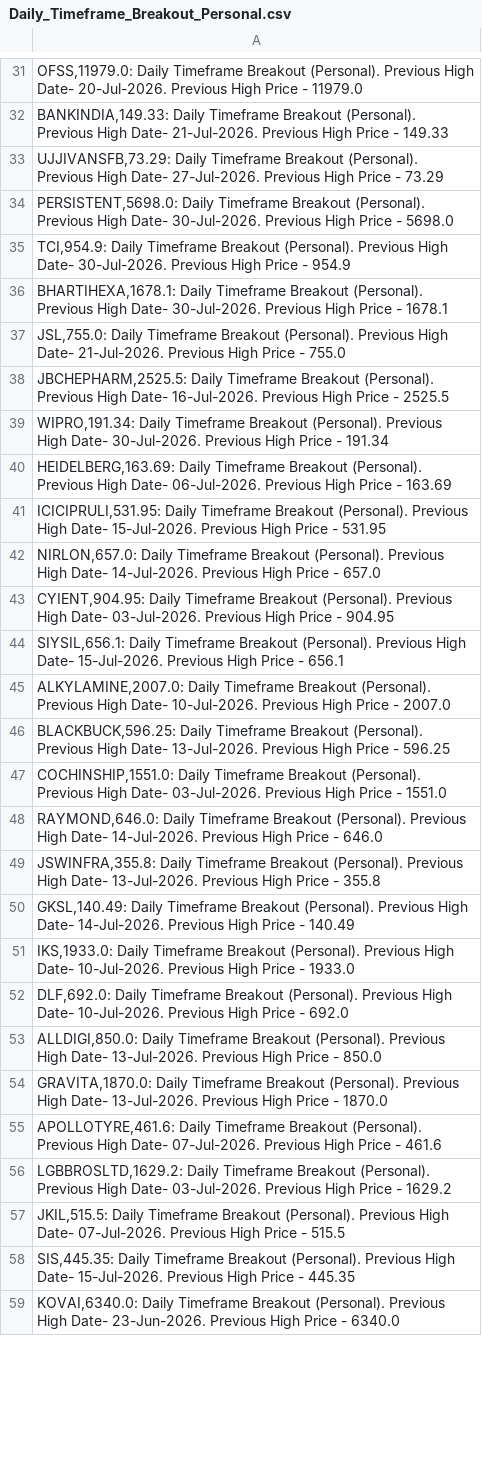
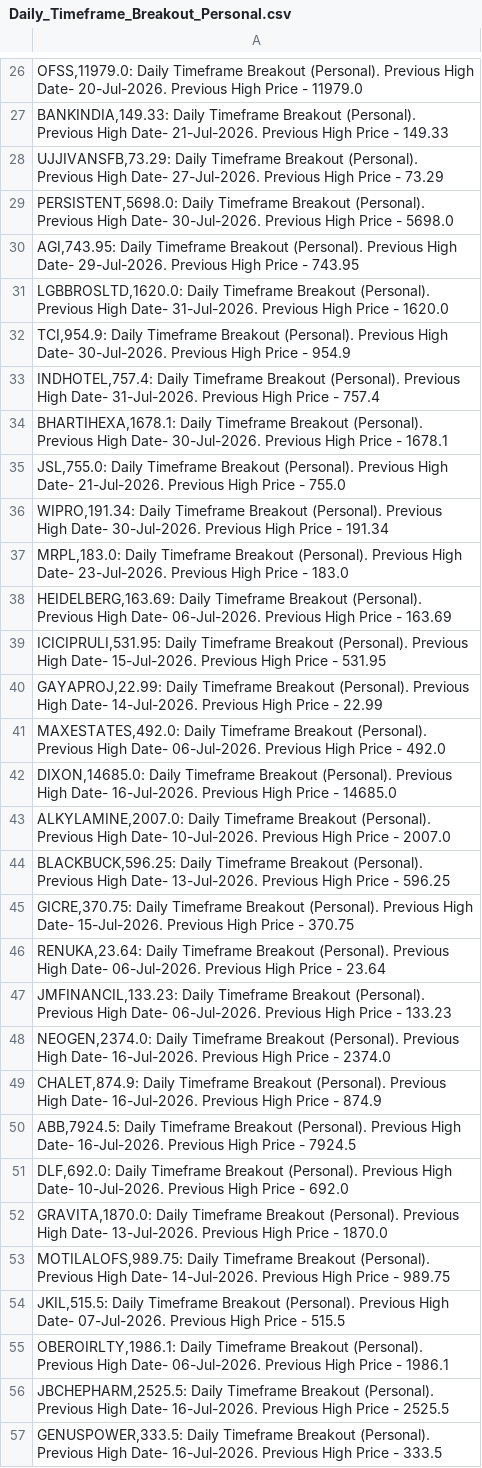
Before and after one commit to vibats/Daily_Notification_Data, a CSV file: Email_Notification_Data/Daily_Timeframe_Breakout_Personal.csv, drawn as a sheet; only a part is shown, gaps mark what is left out; the shorter side is filled out with more unchanged rows; the diff covers the shown part only.

```diff
--- a/Email_Notification_Data/Daily_Timeframe_Breakout_Personal.csv
+++ b/Email_Notification_Data/Daily_Timeframe_Breakout_Personal.csv
@@ -34,25 +29,29 @@
 "PERSISTENT,5698.0: Daily Timeframe Breakout (Personal). Previous High Date- 30-Jul-2026. Previous High Price - 5698.0"
+"AGI,743.95: Daily Timeframe Breakout (Personal). Previous High Date- 29-Jul-2026. Previous High Price - 743.95"
+"LGBBROSLTD,1620.0: Daily Timeframe Breakout (Personal). Previous High Date- 31-Jul-2026. Previous High Price - 1620.0"
 "TCI,954.9: Daily Timeframe Breakout (Personal). Previous High Date- 30-Jul-2026. Previous High Price - 954.9"
+"INDHOTEL,757.4: Daily Timeframe Breakout (Personal). Previous High Date- 31-Jul-2026. Previous High Price - 757.4"
 "BHARTIHEXA,1678.1: Daily Timeframe Breakout (Personal). Previous High Date- 30-Jul-2026. Previous High Price - 1678.1"
 "JSL,755.0: Daily Timeframe Breakout (Personal). Previous High Date- 21-Jul-2026. Previous High Price - 755.0"
-"JBCHEPHARM,2525.5: Daily Timeframe Breakout (Personal). Previous High Date- 16-Jul-2026. Previous High Price - 2525.5"
 "WIPRO,191.34: Daily Timeframe Breakout (Personal). Previous High Date- 30-Jul-2026. Previous High Price - 191.34"
+"MRPL,183.0: Daily Timeframe Breakout (Personal). Previous High Date- 23-Jul-2026. Previous High Price - 183.0"
 "HEIDELBERG,163.69: Daily Timeframe Breakout (Personal). Previous High Date- 06-Jul-2026. Previous High Price - 163.69"
 "ICICIPRULI,531.95: Daily Timeframe Breakout (Personal). Previous High Date- 15-Jul-2026. Previous High Price - 531.95"
-"NIRLON,657.0: Daily Timeframe Breakout (Personal). Previous High Date- 14-Jul-2026. Previous High Price - 657.0"
-"CYIENT,904.95: Daily Timeframe Breakout (Personal). Previous High Date- 03-Jul-2026. Previous High Price - 904.95"
-"SIYSIL,656.1: Daily Timeframe Breakout (Personal). Previous High Date- 15-Jul-2026. Previous High Price - 656.1"
+"GAYAPROJ,22.99: Daily Timeframe Breakout (Personal). Previous High Date- 14-Jul-2026. Previous High Price - 22.99"
+"MAXESTATES,492.0: Daily Timeframe Breakout (Personal). Previous High Date- 06-Jul-2026. Previous High Price - 492.0"
+"DIXON,14685.0: Daily Timeframe Breakout (Personal). Previous High Date- 16-Jul-2026. Previous High Price - 14685.0"
 "ALKYLAMINE,2007.0: Daily Timeframe Breakout (Personal). Previous High Date- 10-Jul-2026. Previous High Price - 2007.0"
 "BLACKBUCK,596.25: Daily Timeframe Breakout (Personal). Previous High Date- 13-Jul-2026. Previous High Price - 596.25"
-"COCHINSHIP,1551.0: Daily Timeframe Breakout (Personal). Previous High Date- 03-Jul-2026. Previous High Price - 1551.0"
-"RAYMOND,646.0: Daily Timeframe Breakout (Personal). Previous High Date- 14-Jul-2026. Previous High Price - 646.0"
-"JSWINFRA,355.8: Daily Timeframe Breakout (Personal). Previous High Date- 13-Jul-2026. Previous High Price - 355.8"
-"GKSL,140.49: Daily Timeframe Breakout (Personal). Previous High Date- 14-Jul-2026. Previous High Price - 140.49"
-"IKS,1933.0: Daily Timeframe Breakout (Personal). Previous High Date- 10-Jul-2026. Previous High Price - 1933.0"
+"GICRE,370.75: Daily Timeframe Breakout (Personal). Previous High Date- 15-Jul-2026. Previous High Price - 370.75"
+"RENUKA,23.64: Daily Timeframe Breakout (Personal). Previous High Date- 06-Jul-2026. Previous High Price - 23.64"
+"JMFINANCIL,133.23: Daily Timeframe Breakout (Personal). Previous High Date- 06-Jul-2026. Previous High Price - 133.23"
+"NEOGEN,2374.0: Daily Timeframe Breakout (Personal). Previous High Date- 16-Jul-2026. Previous High Price - 2374.0"
+"CHALET,874.9: Daily Timeframe Breakout (Personal). Previous High Date- 16-Jul-2026. Previous High Price - 874.9"
+"ABB,7924.5: Daily Timeframe Breakout (Personal). Previous High Date- 16-Jul-2026. Previous High Price - 7924.5"
 "DLF,692.0: Daily Timeframe Breakout (Personal). Previous High Date- 10-Jul-2026. Previous High Price - 692.0"
-"ALLDIGI,850.0: Daily Timeframe Breakout (Personal). Previous High Date- 13-Jul-2026. Previous High Price - 850.0"
 "GRAVITA,1870.0: Daily Timeframe Breakout (Personal). Previous High Date- 13-Jul-2026. Previous High Price - 1870.0"
-"APOLLOTYRE,461.6: Daily Timeframe Breakout (Personal). Previous High Date- 07-Jul-2026. Previous High Price - 461.6"
-"LGBBROSLTD,1629.2: Daily Timeframe Breakout (Personal). Previous High Date- 03-Jul-2026. Previous High Price - 1629.2"
+"MOTILALOFS,989.75: Daily Timeframe Breakout (Personal). Previous High Date- 14-Jul-2026. Previous High Price - 989.75"
 "JKIL,515.5: Daily Timeframe Breakout (Personal). Previous High Date- 07-Jul-2026. Previous High Price - 515.5"
-"SIS,445.35: Daily Timeframe Breakout (Personal). Previous High Date- 15-Jul-2026. Previous High Price - 445.35"
+"OBEROIRLTY,1986.1: Daily Timeframe Breakout (Personal). Previous High Date- 06-Jul-2026. Previous High Price - 1986.1"
+"JBCHEPHARM,2525.5: Daily Timeframe Breakout (Personal). Previous High Date- 16-Jul-2026. Previous High Price - 2525.5"
+"GENUSPOWER,333.5: Daily Timeframe Breakout (Personal). Previous High Date- 16-Jul-2026. Previous High Price - 333.5"
```
Also changed, not shown: 12 added rows, 23 removed rows, 3 moved rows and 15 edited cells elsewhere in this file, Email_Notification_Data/Daily_TimeFrame_Horizontal_Support.csv, Email_Notification_Data/Daily_TimeFrame_Horizontal_Support_30_Days.csv, 1 other file.
